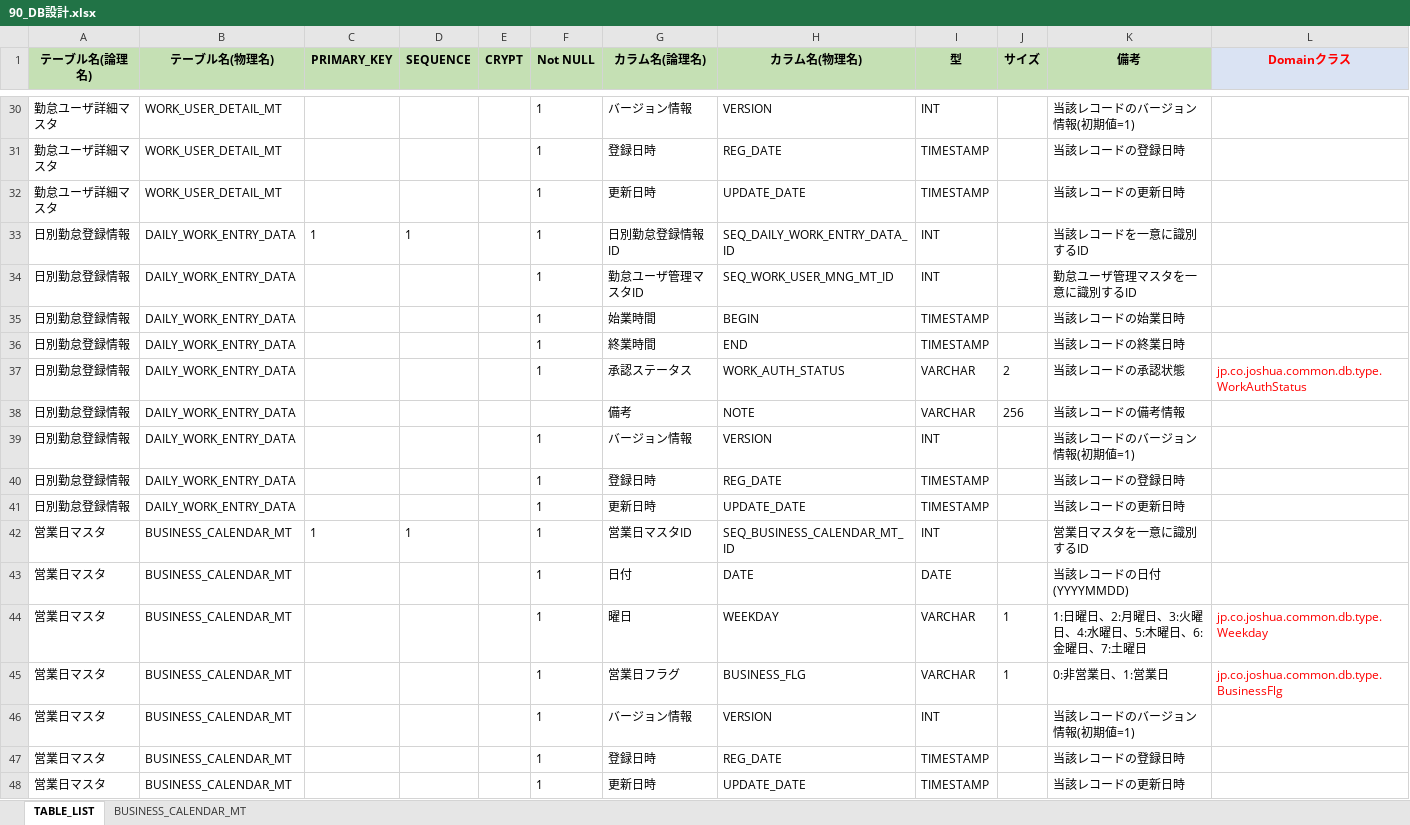
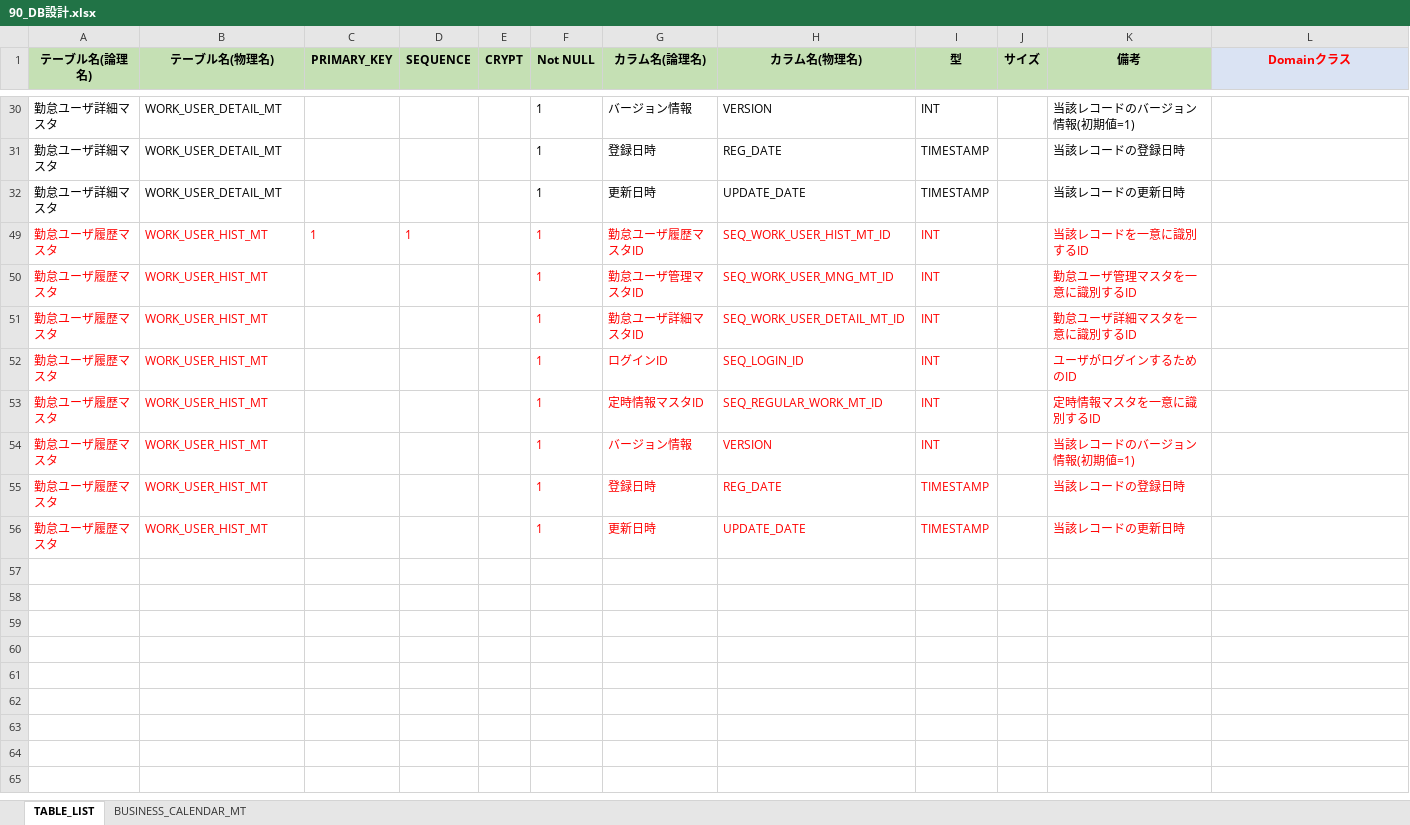
Before and after one commit to kohei-okazaki/charlie, an Excel workbook: joshua-docs/02_design/90_db/90_DB設計.xlsx, sheet TABLE_LIST, drawn as a sheet; only a part is shown, gaps mark what is left out; values as stored, in another font and other column widths than the file's, no borders; removed rows and columns are numbered as before the commit, all else as after; the diff covers the shown part only; the diff names each change by its address in the sheet, - before the commit and + after, or states it on an @@ line.

```diff
--- a/joshua-docs/02_design/90_db/90_DB設計.xlsx (sheet TABLE_LIST)
+++ b/joshua-docs/02_design/90_db/90_DB設計.xlsx (sheet TABLE_LIST)
-A49:A50 (テーブル名(論理名)): 日別勤怠登録情報
+A49:A50 (テーブル名(論理名)): 勤怠ユーザ履歴マスタ
-A49:D49 text colour: black
+A49:D49 text colour: #FF0000
-B49:B50 (テーブル名(物理名)): DAILY_WORK_ENTRY_DATA
+B49:B50 (テーブル名(物理名)): WORK_USER_HIST_MT
-F49:I50 text colour: black
+F49:I50 text colour: #FF0000
-G49 (カラム名(論理名)): 日別勤怠登録情報ID
+G49 (カラム名(論理名)): 勤怠ユーザ履歴マスタID
-H49 (カラム名(物理名)): SEQ_DAILY_WORK_ENTRY_DATA_ID
+H49 (カラム名(物理名)): SEQ_WORK_USER_HIST_MT_ID
-K49:K50 text colour: black
+K49:K50 text colour: #FF0000
-A50:B50 text colour: black
+A50:B50 text colour: #FF0000
@@ row 35 hidden: 日別勤怠登録情報 | DAILY_WORK_ENTRY_DATA |  |  |  | 1 | 始業時間 | BEGIN | TIMESTAMP |  | 当該レコードの始業日時 @@
@@ row 36 hidden: 日別勤怠登録情報 | DAILY_WORK_ENTRY_DATA |  |  |  | 1 | 終業時間 | END | TIMESTAMP |  | 当該レコードの終業日時 @@
@@ row 37 hidden: 日別勤怠登録情報 | DAILY_WORK_ENTRY_DATA |  |  |  | 1 | 承認ステータス | WORK_AUTH_STATUS | VARCHAR | 2 | 当該レコードの承認状態 | jp.co.joshua.common.db.type.WorkAuthStatus @@
@@ row 38 hidden: 日別勤怠登録情報 | DAILY_WORK_ENTRY_DATA |  |  |  |  | 備考 | NOTE | VARCHAR | 256 | 当該レコードの備考情報 @@
+row 51: 勤怠ユーザ履歴マスタ | WORK_USER_HIST_MT |  |  |  | 1 | 勤怠ユーザ詳細マスタID | SEQ_WORK_USER_DETAIL_MT_ID | INT |  | 勤怠ユーザ詳細マスタを一意に識別するID
+row 52: 勤怠ユーザ履歴マスタ | WORK_USER_HIST_MT |  |  |  | 1 | ログインID | SEQ_LOGIN_ID | INT |  | ユーザがログインするためのID
+row 53: 勤怠ユーザ履歴マスタ | WORK_USER_HIST_MT |  |  |  | 1 | 定時情報マスタID | SEQ_REGULAR_WORK_MT_ID | INT |  | 定時情報マスタを一意に識別するID
-A54:A56 (テーブル名(論理名)): 日別勤怠登録情報
+A54:A56 (テーブル名(論理名)): 勤怠ユーザ履歴マスタ
-A54:B56 text colour: black
+A54:B56 text colour: #FF0000
-B54:B56 (テーブル名(物理名)): DAILY_WORK_ENTRY_DATA
+B54:B56 (テーブル名(物理名)): WORK_USER_HIST_MT
-F54:I56 text colour: black
+F54:I56 text colour: #FF0000
-K54:K56 text colour: black
+K54:K56 text colour: #FF0000
@@ row 42 hidden: 営業日マスタ | BUSINESS_CALENDAR_MT | 1 | 1 |  | 1 | 営業日マスタID | SEQ_BUSINESS_CALENDAR_MT_ID | INT |  | 営業日マスタを一意に識別するID @@
@@ row 43 hidden: 営業日マスタ | BUSINESS_CALENDAR_MT |  |  |  | 1 | 日付 | DATE | DATE |  | 当該レコードの日付(YYYYMMDD) @@
@@ row 44 hidden: 営業日マスタ | BUSINESS_CALENDAR_MT |  |  |  | 1 | 曜日 | WEEKDAY | VARCHAR | 1 | 1:日曜日、2:月曜日、3:火曜日、4:水曜日、5:木曜日、6:金曜日、7:土曜日 | jp.co.joshua.common.db.type.Weekday @@
@@ row 45 hidden: 営業日マスタ | BUSINESS_CALENDAR_MT |  |  |  | 1 | 営業日フラグ | BUSINESS_FLG | VARCHAR | 1 | 0:非営業日、1:営業日 | jp.co.joshua.common.db.type.BusinessFlg @@
@@ row 46 hidden: 営業日マスタ | BUSINESS_CALENDAR_MT |  |  |  | 1 | バージョン情報 | VERSION | INT |  | 当該レコードのバージョン情報(初期値=1) @@
@@ row 47 hidden: 営業日マスタ | BUSINESS_CALENDAR_MT |  |  |  | 1 | 登録日時 | REG_DATE | TIMESTAMP |  | 当該レコードの登録日時 @@
@@ row 48 hidden: 営業日マスタ | BUSINESS_CALENDAR_MT |  |  |  | 1 | 更新日時 | UPDATE_DATE | TIMESTAMP |  | 当該レコードの更新日時 @@
```
Also changed, not shown: 20 hidden or unhidden rows elsewhere in this sheet, 15 other files.
